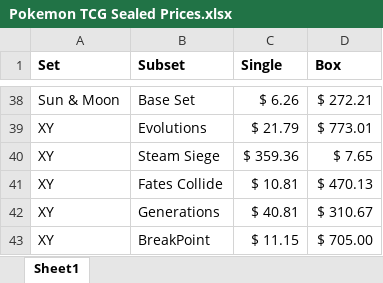
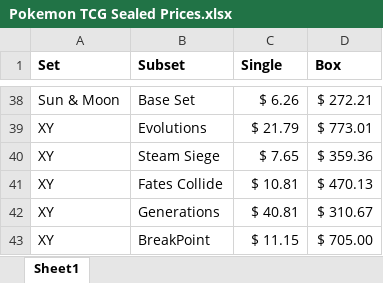
Before and after one commit to lmilam/WGU, an Excel workbook: D214/Part 2/Pokemon TCG Sealed Prices.xlsx, sheet Sheet1, drawn as a sheet; only a part is shown, gaps mark what is left out; values as stored, in another font and other column widths than the file's, no borders; the diff names each change by its address in the sheet, - before the commit and + after, or states it on an @@ line.

```diff
--- a/D214/Part 2/Pokemon TCG Sealed Prices.xlsx (sheet Sheet1)
+++ b/D214/Part 2/Pokemon TCG Sealed Prices.xlsx (sheet Sheet1)
-C40 (Single): $ 359.36
+C40 (Single): $ 7.65
-D40 (Box): $ 7.65
+D40 (Box): $ 359.36
```
Also changed, not shown: D214/Part 2/Pokemon Pull Rates.xlsx, 4 other files.
